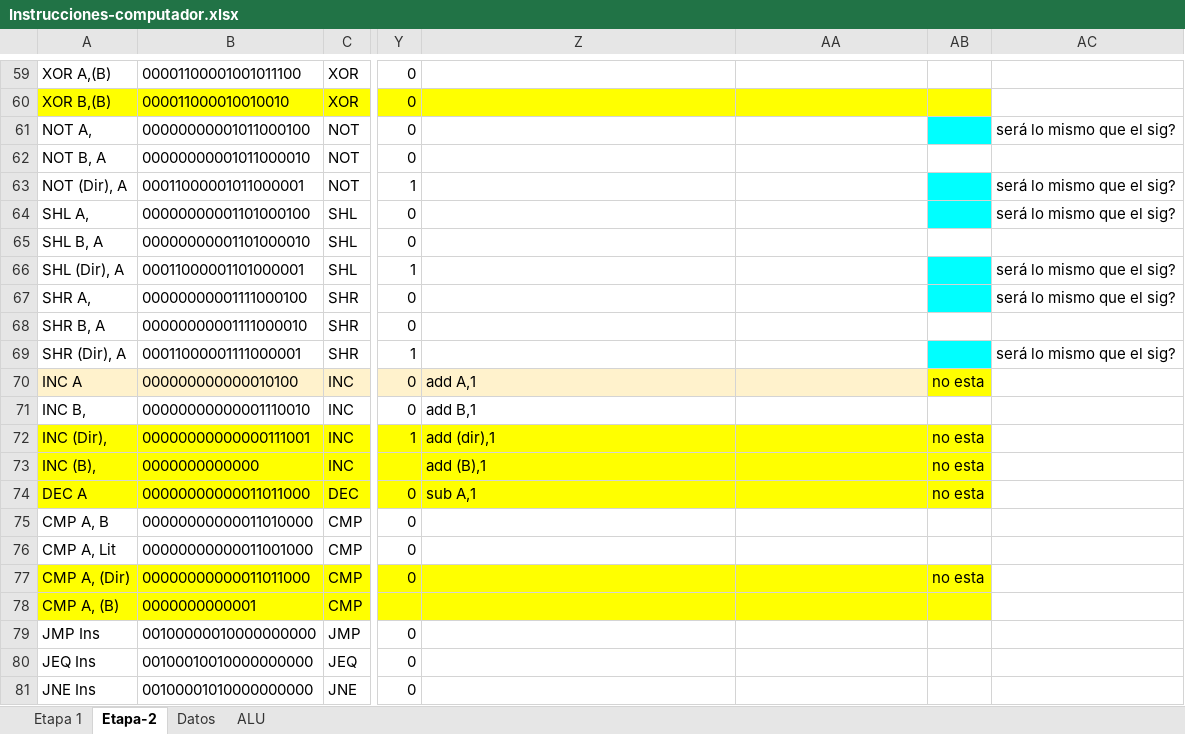
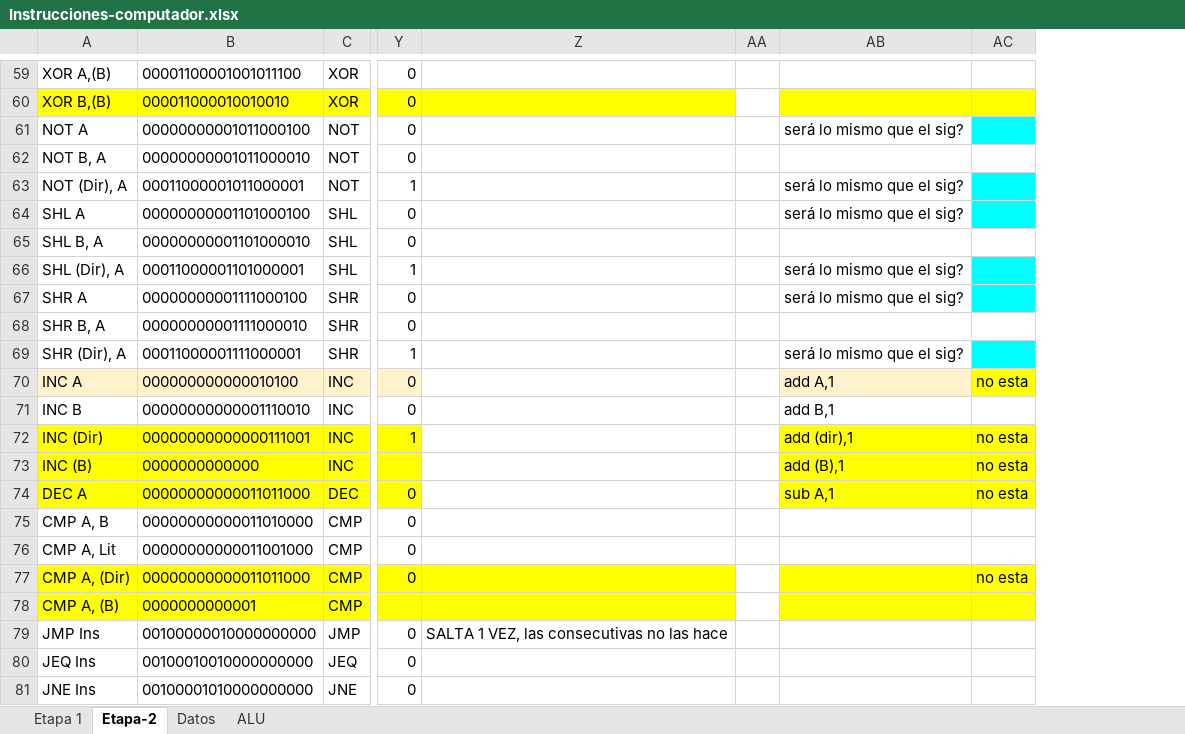
Before and after one commit to rmastudillo/assambler-arqui, an Excel workbook: Instrucciones-computador.xlsx, sheet Etapa-2, drawn as a sheet; only a part is shown, gaps mark what is left out; values as stored, in another font and other column widths than the file's, no borders; charts and pictures and conditional formats not drawn; removed rows and columns are numbered as before the commit, all else as after; the diff covers the shown part only; the diff names each change by its address in the sheet, - before the commit and + after, or states it on an @@ line.

```diff
--- a/Instrucciones-computador.xlsx (sheet Etapa-2)
+++ b/Instrucciones-computador.xlsx (sheet Etapa-2)
+column AA, empty
-column AC, rows 61-69: será lo mismo que el sig? |  | será lo mismo que el sig? | será lo mismo que el sig? |  | será lo mismo que el sig? | será lo mismo que el sig? |  | será lo mismo que el sig?
-A61: NOT A,
+A61: NOT A
-AB61: (empty)
+AB61: será lo mismo que el sig?
-AB63:AB64: (empty)
+AB63:AB64: será lo mismo que el sig?
-A64: SHL A,
+A64: SHL A
-AB66:AB67: (empty)
+AB66:AB67: será lo mismo que el sig?
-A67: SHR A,
+A67: SHR A
-AB69: (empty)
+AB69: será lo mismo que el sig?
-Z70: add A,1
+Z70: (empty)
-Z70 fill: #FFF2CC
+Z70 fill: none
-AB70: (empty)
+AB70: add A,1
-A71: INC B,
+A71: INC B
-Z71: add B,1
+Z71: (empty)
-AB71: (empty)
+AB71: add B,1
-A72: INC (Dir),
+A72: INC (Dir)
-Z72: add (dir),1
+Z72: (empty)
-Z72:Z74 fill: #FFFF00
+Z72:Z74 fill: none
-AB72: (empty)
+AB72: add (dir),1
-A73: INC (B),
+A73: INC (B)
-Z73: add (B),1
+Z73: (empty)
-AB73: (empty)
+AB73: add (B),1
-Z74: sub A,1
+Z74: (empty)
-AB74: (empty)
+AB74: sub A,1
-Z79: (empty)
+Z79: SALTA 1 VEZ, las consecutivas no las hace
```
Also changed, not shown: 60 edited cells elsewhere in this sheet, 4 other files.
